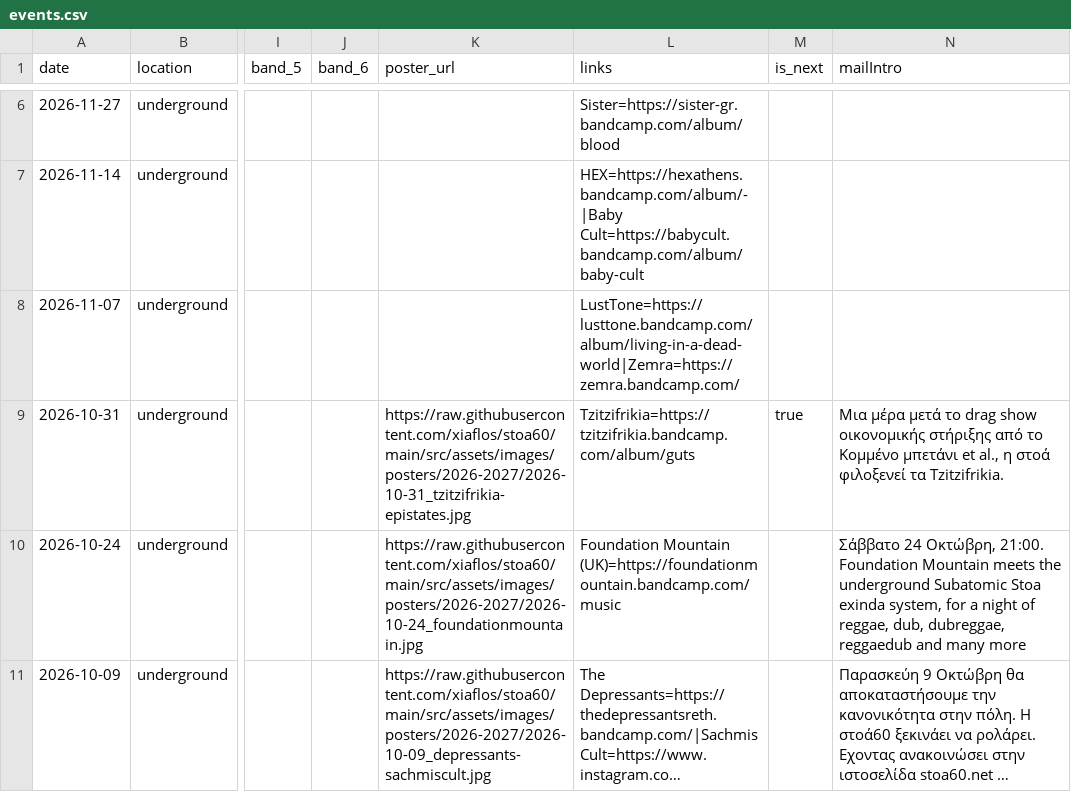
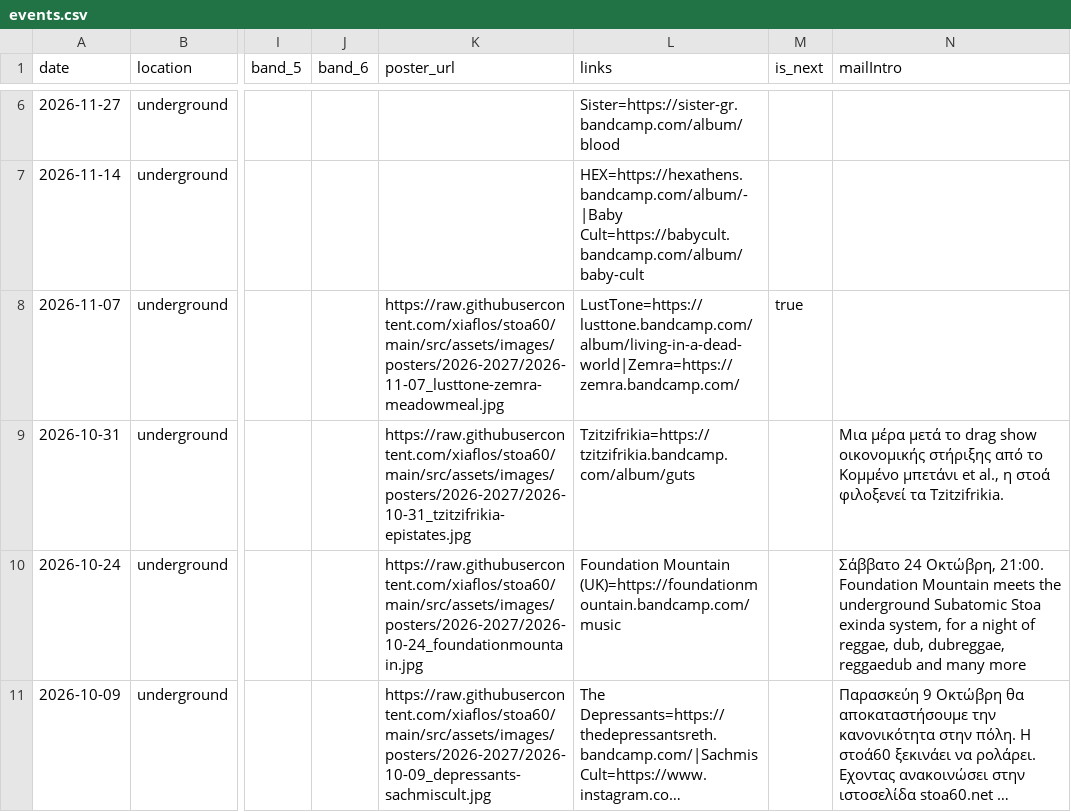
Before and after one commit to xiaflos/stoa60, a CSV file: tools/event-build/events.csv, drawn as a sheet; only a part is shown, gaps mark what is left out; long unchanged cells end in …; the diff names each change by its address in the sheet, - before the commit and + after, or states it on an @@ line.

```diff
--- a/tools/event-build/events.csv
+++ b/tools/event-build/events.csv
-K8 (poster_url): (empty)
+K8 (poster_url): https://raw.githubusercontent.com/xiaflos/stoa60/main/src/assets/images/posters/2026-2027/2026-11-07_lusttone-zemra-meadowmeal.jpg
-M8 (is_next): (empty)
+M8 (is_next): true
-M9 (is_next): true
+M9 (is_next): (empty)
```
Also changed, not shown: 2 other files.
